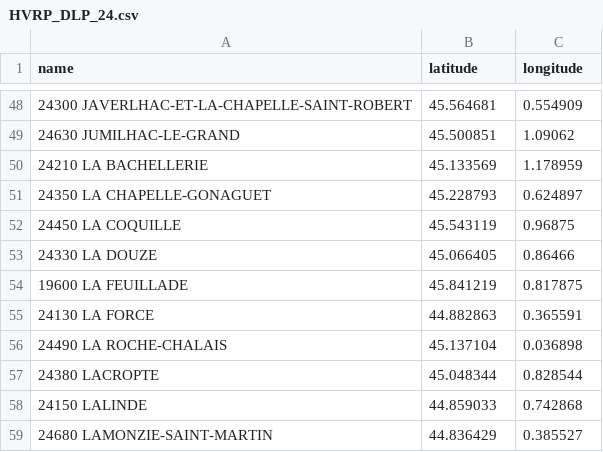
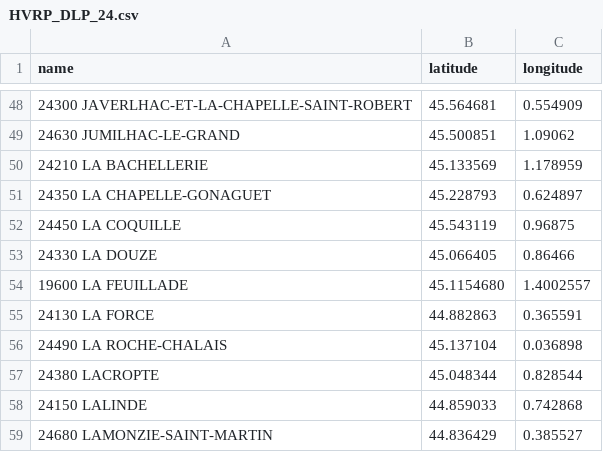
Before and after one commit to VROOM-Project/vroom-scripts, a CSV file: benchmarks/HVRP/DLP/cities/HVRP_DLP_24.csv, drawn as a sheet; only a part is shown, gaps mark what is left out.

```diff
--- a/benchmarks/HVRP/DLP/cities/HVRP_DLP_24.csv
+++ b/benchmarks/HVRP/DLP/cities/HVRP_DLP_24.csv
@@ -53,3 +53,3 @@ name,latitude,longitude
 24330 LA DOUZE,45.066405,0.86466
-19600 LA FEUILLADE,45.841219,0.817875
+19600 LA FEUILLADE,45.1154680,1.4002557
 24130 LA FORCE,44.882863,0.365591
```
Also changed, not shown: benchmarks/HVRP/DLP/cities/HVRP_DLP_04.csv, benchmarks/HVRP/DLP/cities/HVRP_DLP_15.csv, 5 other files.
